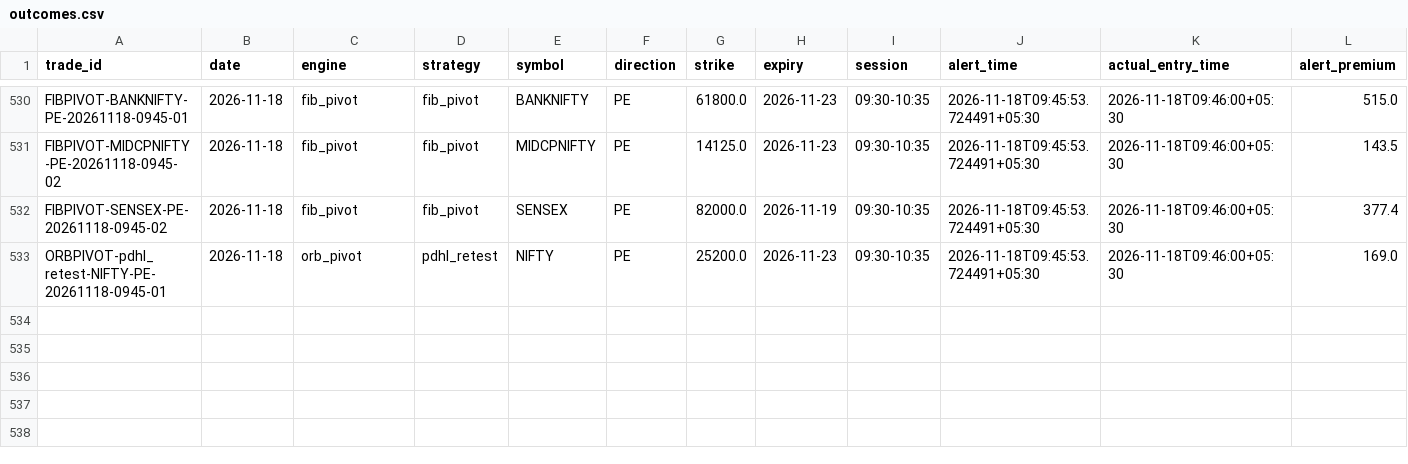
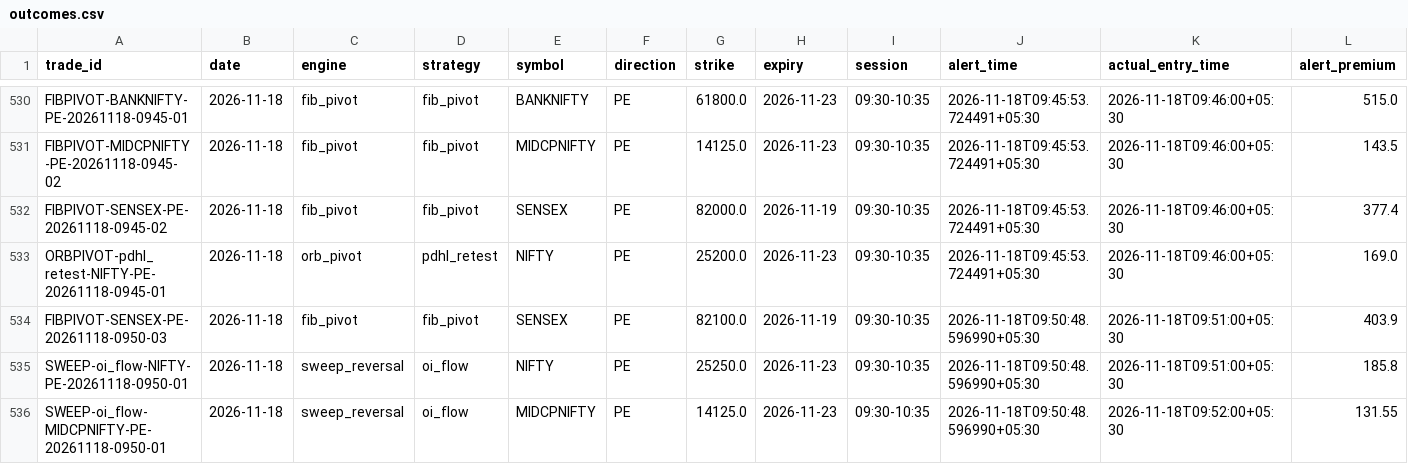
Before and after one commit to kothasanketh93-afk/options-alert-scanner, a CSV file: ledger/outcomes.csv, drawn as a sheet; only a part is shown, gaps mark what is left out; rows hold the shown columns only; the diff names each change by its address in the sheet, - before the commit and + after, or states it on an @@ line.

```diff
--- a/ledger/outcomes.csv
+++ b/ledger/outcomes.csv
+row 534: FIBPIVOT-SENSEX-PE-20261118-0950-03 | 2026-11-18 | fib_pivot | fib_pivot | SENSEX | PE | 82100.0 | 2026-11-19 | 09:30-10:35 | 2026-11-18T09:50:48.596990+05:30 | 2026-11-18T09:51:00+05:30 | 403.9
+row 535: SWEEP-oi_flow-NIFTY-PE-20261118-0950-01 | 2026-11-18 | sweep_reversal | oi_flow | NIFTY | PE | 25250.0 | 2026-11-23 | 09:30-10:35 | 2026-11-18T09:50:48.596990+05:30 | 2026-11-18T09:51:00+05:30 | 185.8
+row 536: SWEEP-oi_flow-MIDCPNIFTY-PE-20261118-0950-01 | 2026-11-18 | sweep_reversal | oi_flow | MIDCPNIFTY | PE | 14125.0 | 2026-11-23 | 09:30-10:35 | 2026-11-18T09:50:48.596990+05:30 | 2026-11-18T09:52:00+05:30 | 131.55
```
Also changed, not shown: ledger/pattern_tape/2026-11-18.csv, 3 other files.
